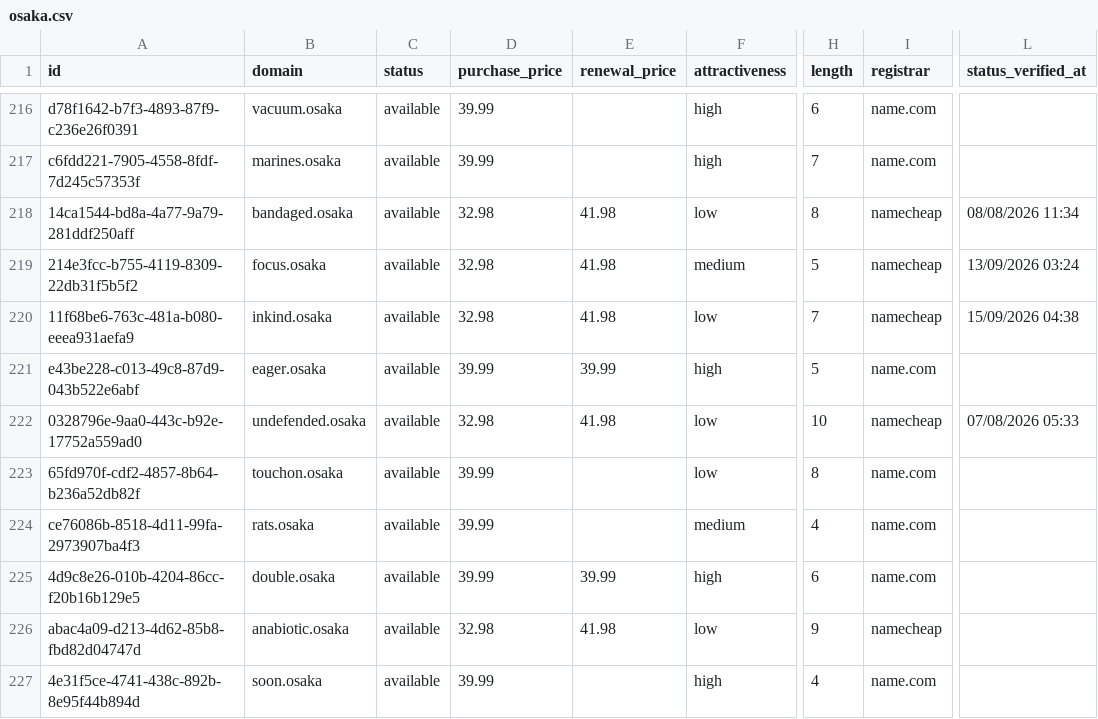
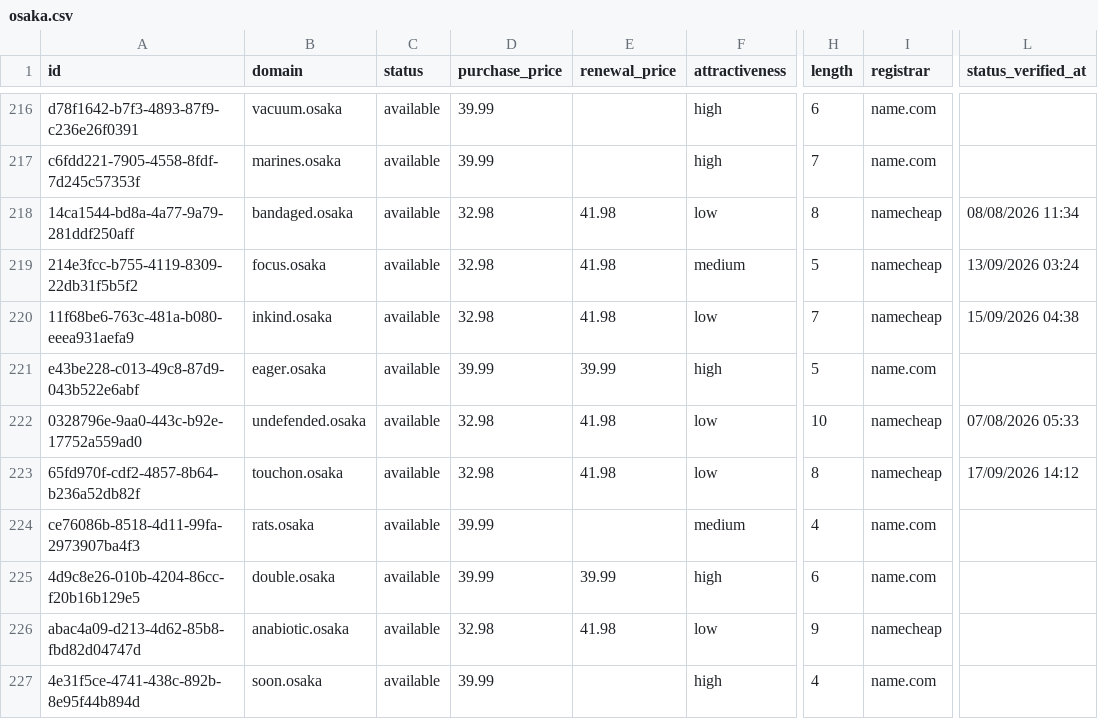
Before and after one commit to UniqueDomains/osaka-oneword-domains, a CSV file: osaka.csv, drawn as a sheet; only a part is shown, gaps mark what is left out; the diff names each change by its address in the sheet, - before the commit and + after, or states it on an @@ line.

Commit message:
Domains update

```diff
--- a/osaka.csv
+++ b/osaka.csv
-D223 (purchase_price): 39.99
+D223 (purchase_price): 32.98
-E223 (renewal_price): (empty)
+E223 (renewal_price): 41.98
-I223 (registrar): name.com
+I223 (registrar): namecheap
-L223 (status_verified_at): (empty)
+L223 (status_verified_at): 17/09/2026 14:12
```
Also changed, not shown: 4 other files.
